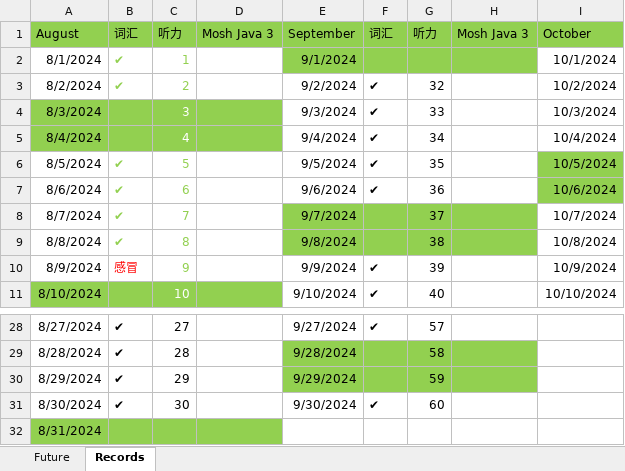
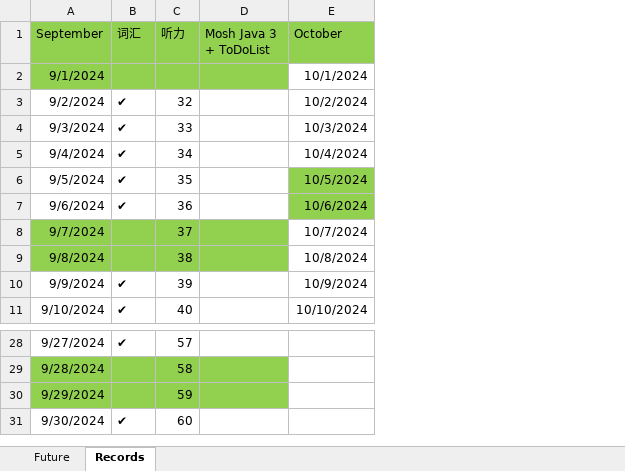
Before and after one commit to yeqingcanada/Public, an Excel workbook: 不求完成目标 - 只求向前推进.xlsx, sheet Records, drawn as a sheet; only a part is shown, gaps mark what is left out; values as stored, in another font and other column widths than the file's, no borders; removed rows and columns are numbered as before the commit, all else as after; the diff names each change by its address in the sheet, - before the commit and + after, or states it on an @@ line.

```diff
--- a/不求完成目标 - 只求向前推进.xlsx (sheet Records)
+++ b/不求完成目标 - 只求向前推进.xlsx (sheet Records)
-column A (August), rows 2-11: 8/1/2024 | 8/2/2024 | 8/3/2024 | 8/4/2024 | 8/5/2024 | 8/6/2024 | 8/7/2024 | 8/8/2024 | 8/9/2024 | 8/10/2024; rows 28-31: 8/27/2024 | 8/28/2024 | 8/29/2024 | 8/30/2024
-column B (词汇), rows 2-10: ✔ | ✔ |  |  | ✔ | ✔ | ✔ | ✔ | 感冒; rows 28-31: all ✔
-column C (听力), rows 2-11: 1 | 2 | 3 | 4 | 5 | 6 | 7 | 8 | 9 | 10; rows 28-31: 27 | 28 | 29 | 30
-column D (Mosh Java 3), empty
-column H (Mosh Java 3), empty
+column D (Mosh Java 3 + ToDoList), empty
-row 32: 8/31/2024
```
Also changed, not shown: 1 other file.
